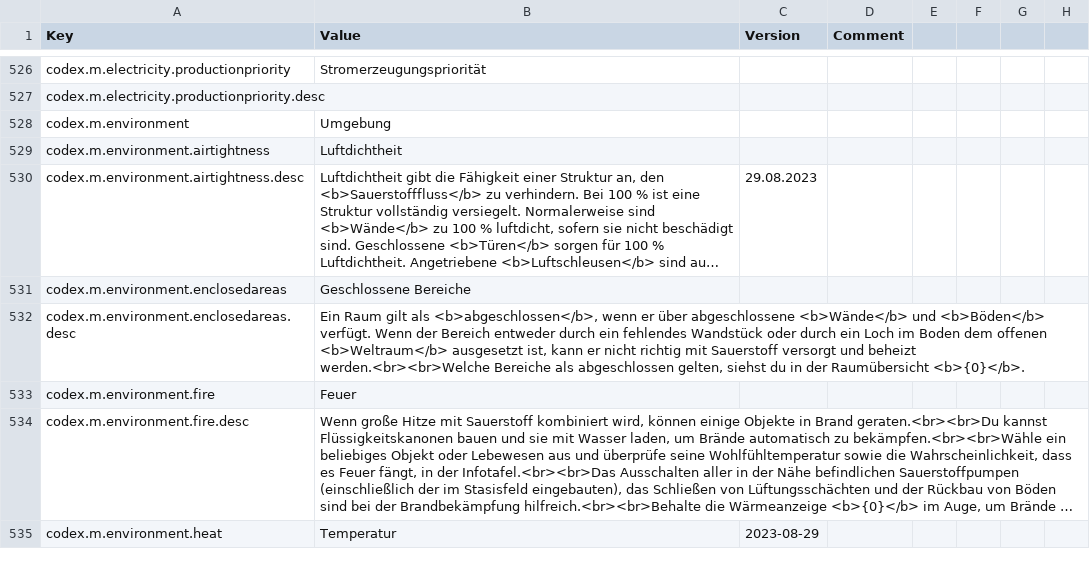
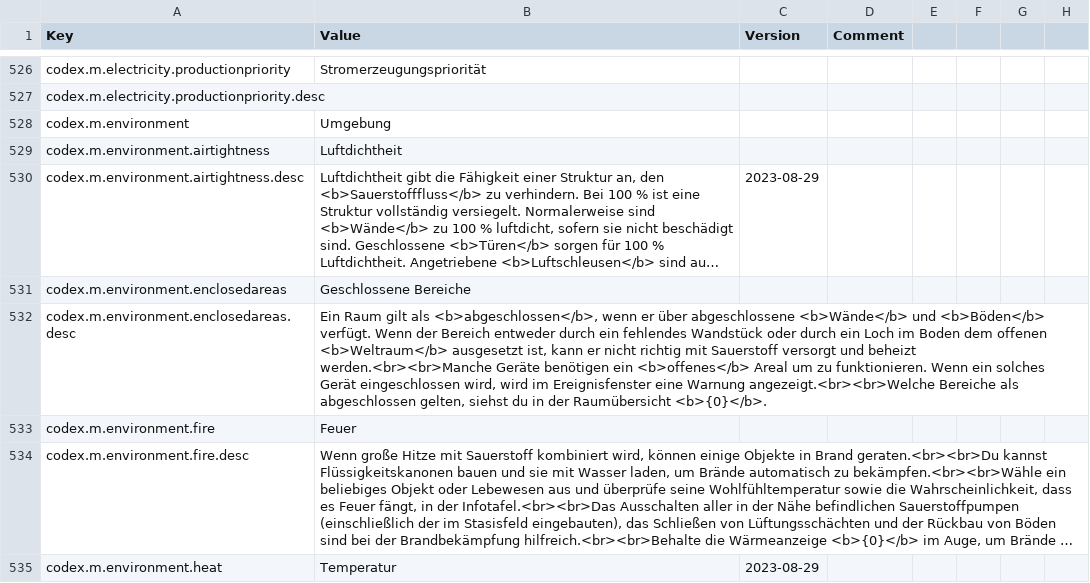
Before and after one commit to kodolinija/stardeus-translations, a CSV file: Translations/German.csv, drawn as a sheet; only a part is shown, gaps mark what is left out; long unchanged cells end in …; the diff covers the shown part only; the diff names each change by its address in the sheet, - before the commit and + after, or states it on an @@ line.

Commit message:
Update German.csv
- wrong version date fixed
- Bugs fixed

```diff
--- a/Translations/German.csv
+++ b/Translations/German.csv
-C530 (Version): 29.08.2023
+C530 (Version): 2023-08-29
-B532 (Value): …und beheizt werden.<br><br>Welche Bereiche als…
+B532 (Value): …und beheizt werden.<br><br>Manche Geräte benötigen ein <b>offenes</b> Areal um zu funktionieren. Wenn ein solches Gerät eingeschlossen wird, wird im Ereignisfenster eine Warnung angezeigt.<br><br>Welche Bereiche als…
```
Also changed, not shown: 9 added rows and 77 edited cells elsewhere in this file.
